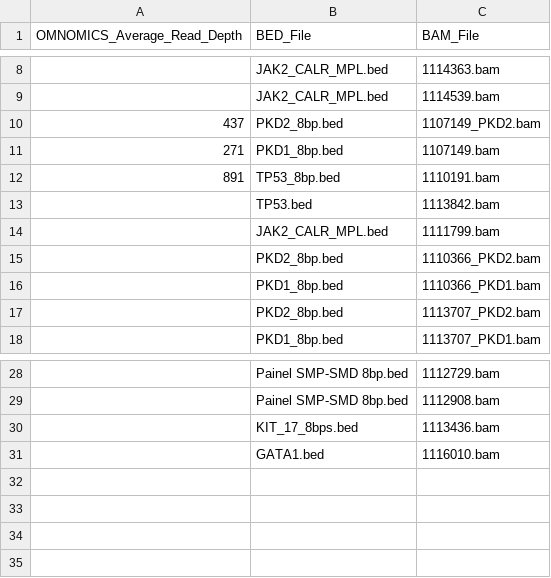
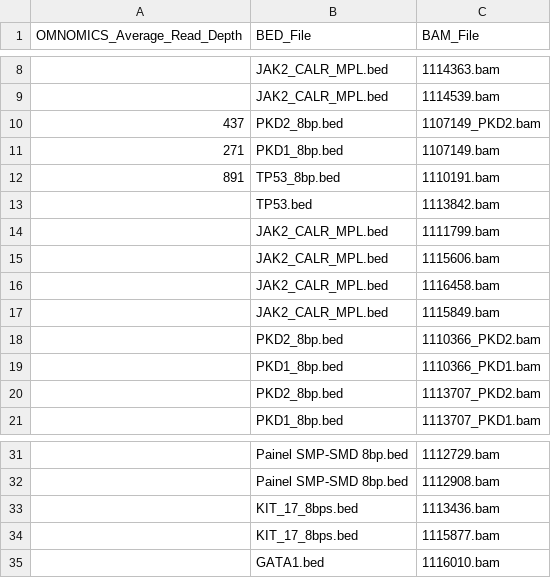
Before and after one commit to pfcv99/metrics_app, a CSV file: data/bam_bed_map/bam_bed_map.csv, drawn as a sheet; only a part is shown, gaps mark what is left out; the diff names each change by its address in the sheet, - before the commit and + after, or states it on an @@ line.

Commit message:
new run

```diff
--- a/data/bam_bed_map/bam_bed_map.csv
+++ b/data/bam_bed_map/bam_bed_map.csv
+row 15:  | JAK2_CALR_MPL.bed | 1115606.bam
+row 16:  | JAK2_CALR_MPL.bed | 1116458.bam
+row 17:  | JAK2_CALR_MPL.bed | 1115849.bam
+row 34:  | KIT_17_8bps.bed | 1115877.bam
```
